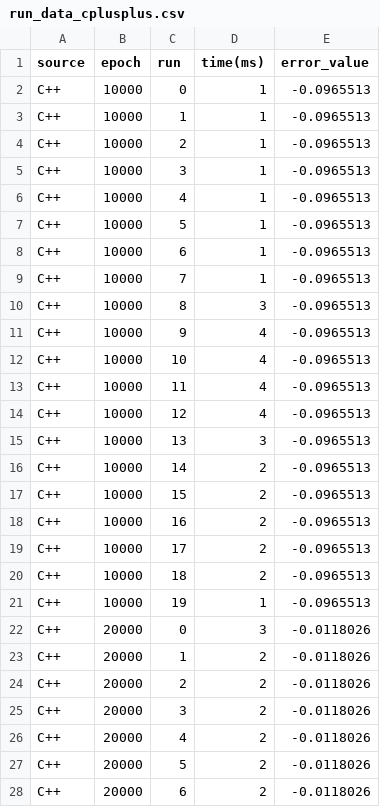
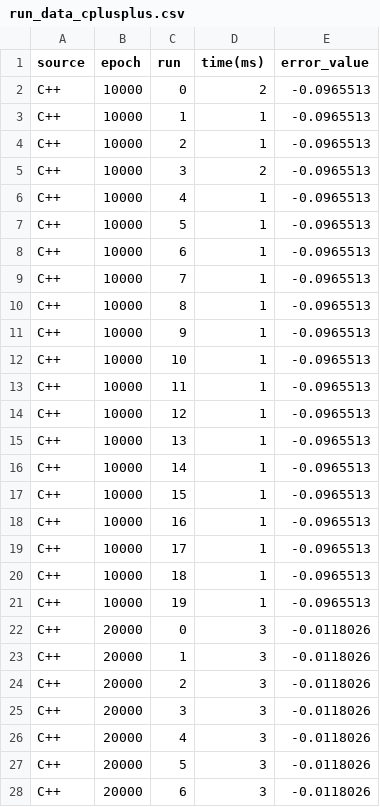
Before and after one commit to ikvibhav/Cplusplus_AI, a CSV file: LinearRegression/run_data_cplusplus.csv, drawn as a sheet; only a part is shown; the diff covers the shown part only.

```diff
--- a/LinearRegression/run_data_cplusplus.csv
+++ b/LinearRegression/run_data_cplusplus.csv
@@ -1,6 +1,6 @@
 source,epoch,run,time(ms),error_value
-C++,10000,0,1,-0.0965513
+C++,10000,0,2,-0.0965513
 C++,10000,1,1,-0.0965513
 C++,10000,2,1,-0.0965513
-C++,10000,3,1,-0.0965513
+C++,10000,3,2,-0.0965513
 C++,10000,4,1,-0.0965513
@@ -9,20 +9,20 @@ C++,10000,6,1,-0.0965513
 C++,10000,7,1,-0.0965513
-C++,10000,8,3,-0.0965513
-C++,10000,9,4,-0.0965513
-C++,10000,10,4,-0.0965513
-C++,10000,11,4,-0.0965513
-C++,10000,12,4,-0.0965513
-C++,10000,13,3,-0.0965513
-C++,10000,14,2,-0.0965513
-C++,10000,15,2,-0.0965513
-C++,10000,16,2,-0.0965513
-C++,10000,17,2,-0.0965513
-C++,10000,18,2,-0.0965513
+C++,10000,8,1,-0.0965513
+C++,10000,9,1,-0.0965513
+C++,10000,10,1,-0.0965513
+C++,10000,11,1,-0.0965513
+C++,10000,12,1,-0.0965513
+C++,10000,13,1,-0.0965513
+C++,10000,14,1,-0.0965513
+C++,10000,15,1,-0.0965513
+C++,10000,16,1,-0.0965513
+C++,10000,17,1,-0.0965513
+C++,10000,18,1,-0.0965513
 C++,10000,19,1,-0.0965513
 C++,20000,0,3,-0.0118026
-C++,20000,1,2,-0.0118026
-C++,20000,2,2,-0.0118026
-C++,20000,3,2,-0.0118026
-C++,20000,4,2,-0.0118026
-C++,20000,5,2,-0.0118026
-C++,20000,6,2,-0.0118026
+C++,20000,1,3,-0.0118026
+C++,20000,2,3,-0.0118026
+C++,20000,3,3,-0.0118026
+C++,20000,4,3,-0.0118026
+C++,20000,5,3,-0.0118026
+C++,20000,6,3,-0.0118026
```
Also changed, not shown: 36 edited cells elsewhere in this file, LinearRegression/run_data_python.csv, 6 other files.
